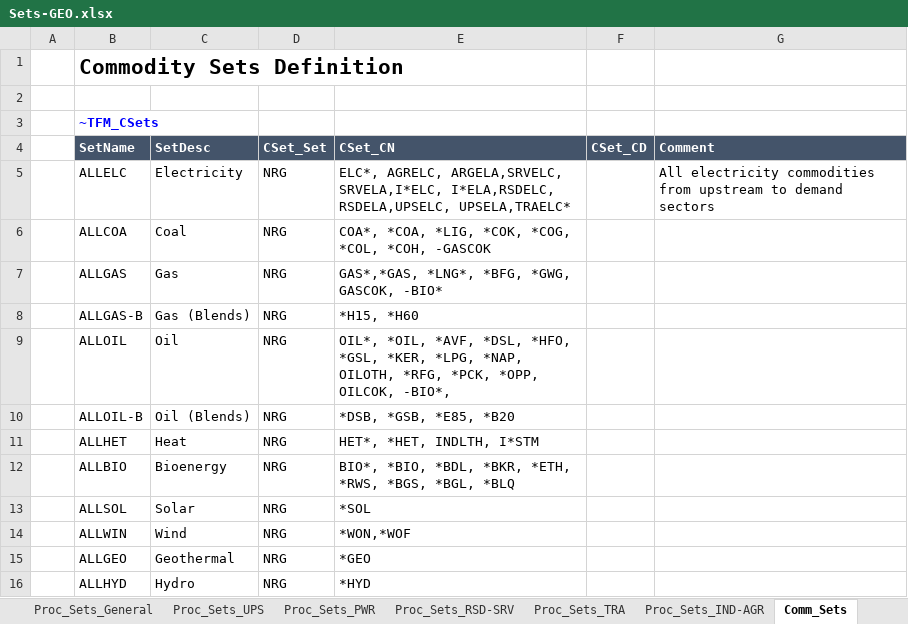
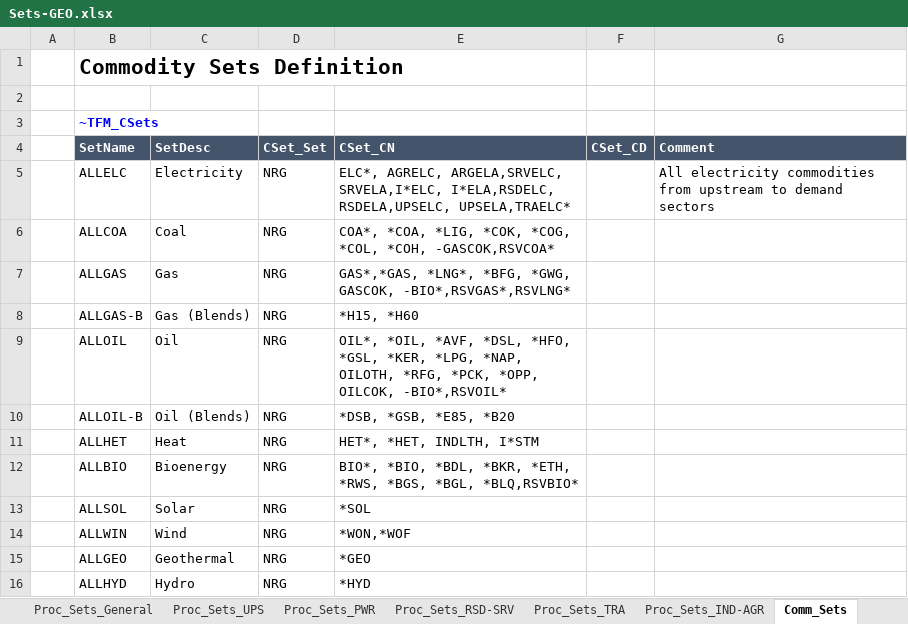
Before and after one commit to akanudia/TIMES-GEO, an Excel workbook: Sets-GEO.xlsx, sheet Comm_Sets, drawn as a sheet; only a part is shown; values as stored, in another font and other column widths than the file's, no borders; the diff names each change by its address in the sheet, - before the commit and + after, or states it on an @@ line.

```diff
--- a/Sets-GEO.xlsx (sheet Comm_Sets)
+++ b/Sets-GEO.xlsx (sheet Comm_Sets)
-E6 (CSet_CN): …*COL, *COH, -GASCOK
+E6 (CSet_CN): …*COL, *COH, -GASCOK,RSVCOA*
-E7 (CSet_CN): …*GWG, GASCOK, -BIO*
+E7 (CSet_CN): …*GWG, GASCOK, -BIO*,RSVGAS*,RSVLNG*
-E9 (CSet_CN): …*OPP, OILCOK, -BIO*,
+E9 (CSet_CN): …*OPP, OILCOK, -BIO*,RSVOIL*
-E12 (CSet_CN): …*BGS, *BGL, *BLQ
+E12 (CSet_CN): …*BGS, *BGL, *BLQ,RSVBIO*
```
Also changed, not shown: charts or pictures, ReportDefs-TIMES-GEO.xlsx.
